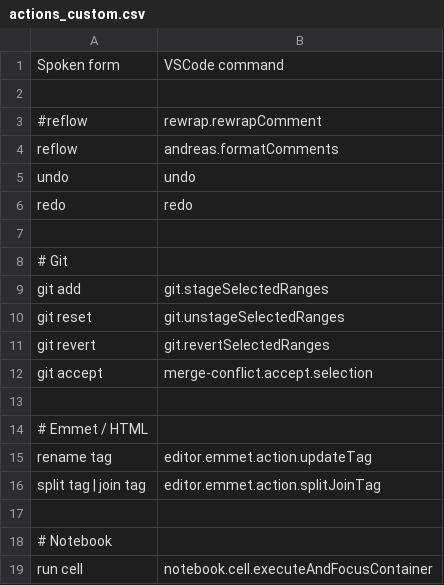
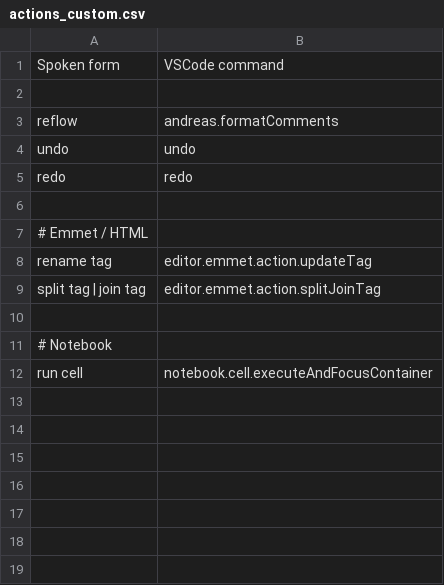
Before and after one commit to AndreasArvidsson/andreas-talon, a CSV file: settings/cursorless-settings/experimental/actions_custom.csv, drawn as a sheet; the diff names each change by its address in the sheet, - before the commit and + after, or states it on an @@ line.

Commit message:
Remove custom actions and use new git actions

```diff
--- a/settings/cursorless-settings/experimental/actions_custom.csv
+++ b/settings/cursorless-settings/experimental/actions_custom.csv
-row 3: #reflow | rewrap.rewrapComment
-row 7: (empty)
-row 8: # Git
-row 9: git add | git.stageSelectedRanges
-row 10: git reset | git.unstageSelectedRanges
-row 11: git revert | git.revertSelectedRanges
-row 12: git accept | merge-conflict.accept.selection
```
Also changed, not shown: settings/cursorless-settings/actions.csv.
